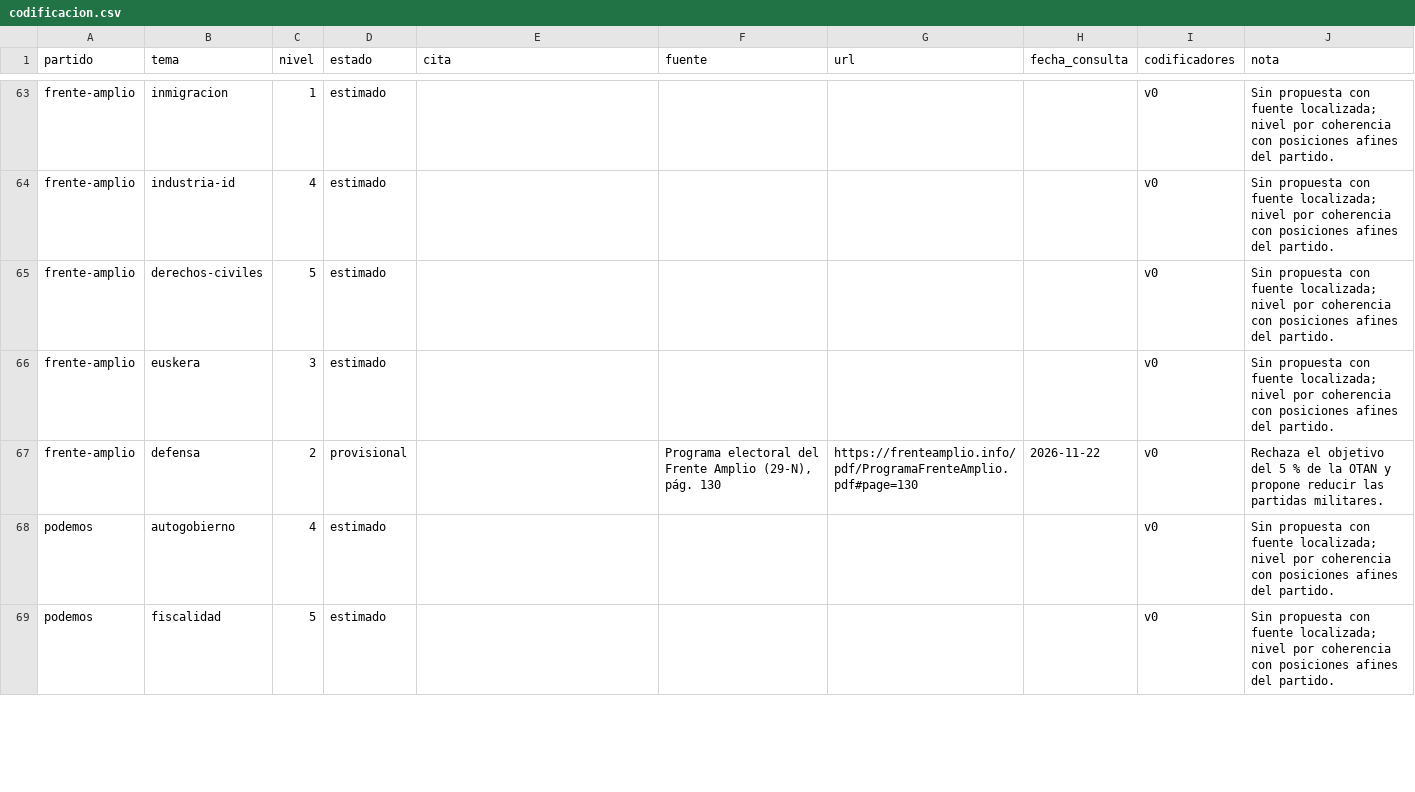
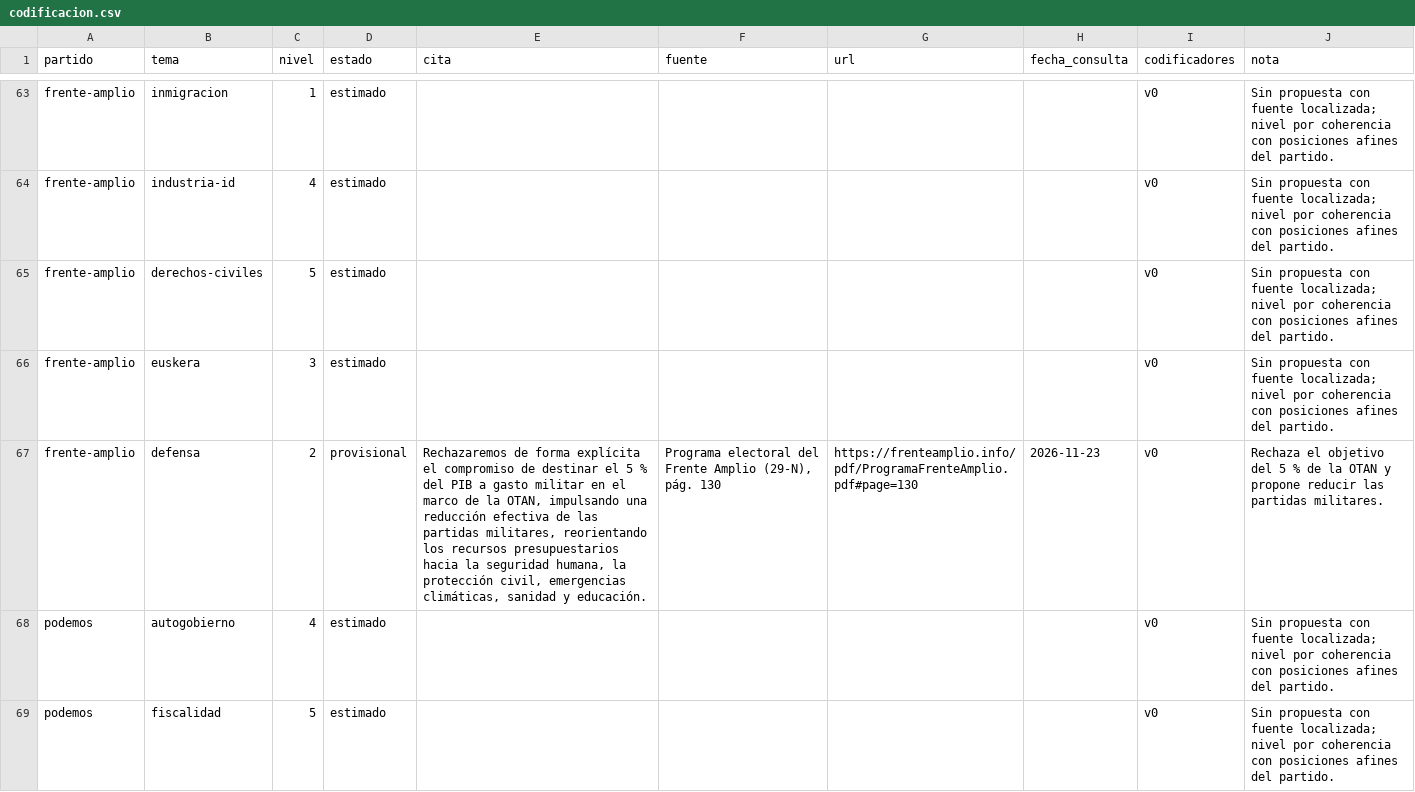
Before and after one commit to transponder/curva-electoral-29n, a CSV file: data/codificacion.csv, drawn as a sheet; only a part is shown, gaps mark what is left out; the diff covers the shown part only.

```diff
--- a/data/codificacion.csv
+++ b/data/codificacion.csv
@@ -66,3 +66,3 @@ frente-amplio,derechos-civiles,5,estimado,,,,,v0,Sin propuesta con fuente locali
 frente-amplio,euskera,3,estimado,,,,,v0,Sin propuesta con fuente localizada; nivel por coherencia con posiciones afines del partido.
-frente-amplio,defensa,2,provisional,,"Programa electoral del Frente Amplio (29-N), pág. 130",https://frenteamplio.info/pdf/ProgramaFrenteAmplio.pdf#page=130,2026-11-22,v0,Rechaza el objetivo del 5 % de la OTAN y propone reducir las partidas militares.
+frente-amplio,defensa,2,provisional,"Rechazaremos de forma explícita el compromiso de destinar el 5 % del PIB a gasto militar en el marco de la OTAN, impulsando una reducción efectiva de las partidas militares, reorientando los recursos presupuestarios hacia la seguridad humana, la protección civil, emergencias climáticas, sanidad y educación.","Programa electoral del Frente Amplio (29-N), pág. 130",https://frenteamplio.info/pdf/ProgramaFrenteAmplio.pdf#page=130,2026-11-23,v0,Rechaza el objetivo del 5 % de la OTAN y propone reducir las partidas militares.
 podemos,autogobierno,4,estimado,,,,,v0,Sin propuesta con fuente localizada; nivel por coherencia con posiciones afines del partido.
```
Also changed, not shown: 49 edited cells elsewhere in this file, revision/citas-provisionales.csv, 2 other files.
